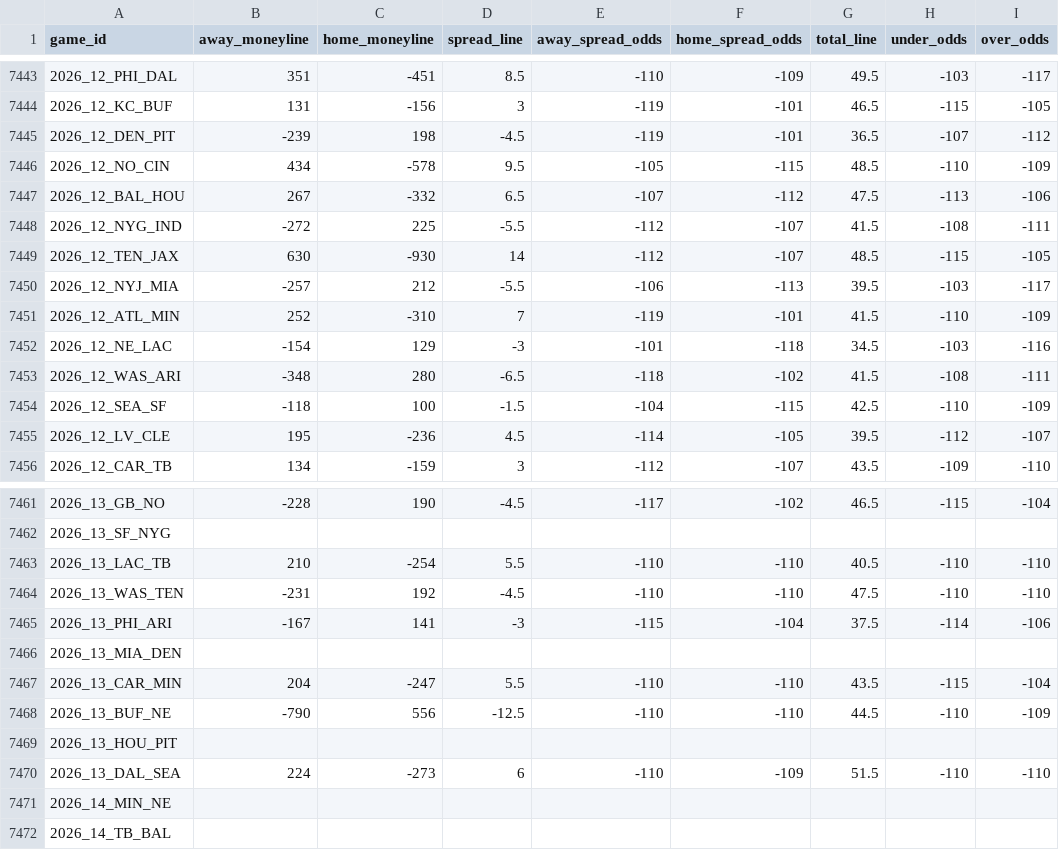
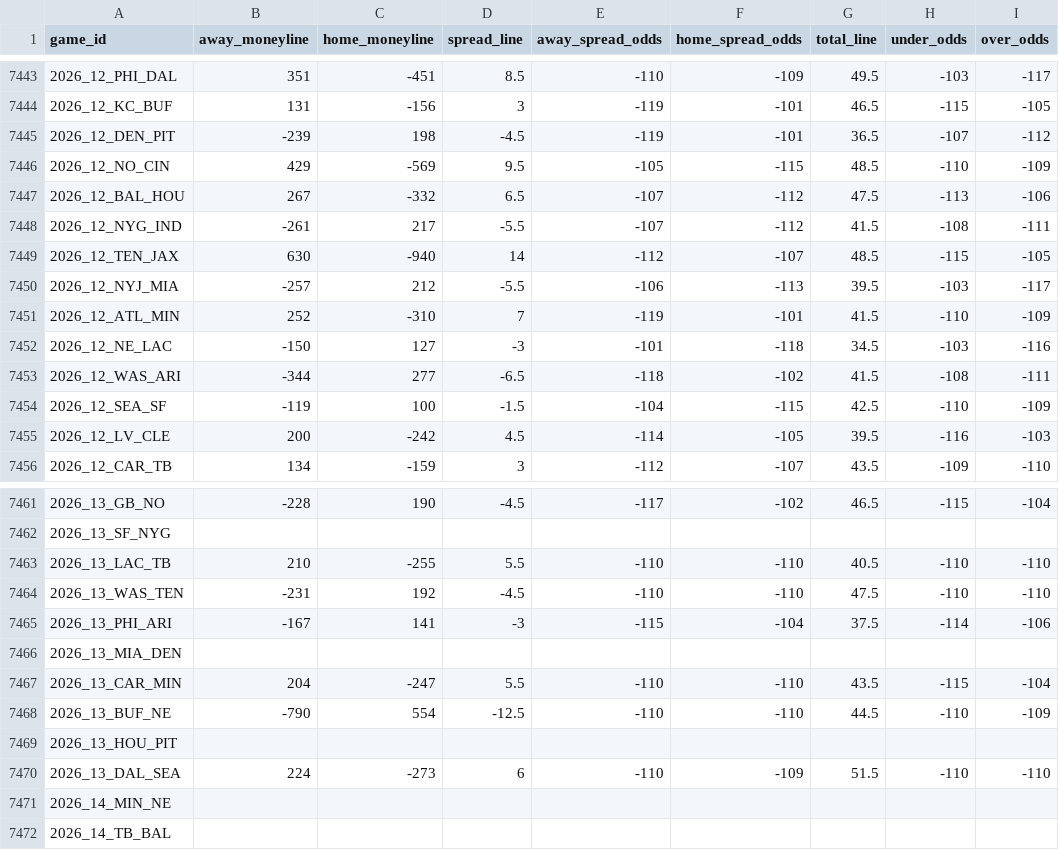
Before and after one commit to Lolindhir/fantasy-app, a CSV file: data-source/providers/nflverse/schedule-odds/raw-latest.csv, drawn as a sheet; only a part is shown, gaps mark what is left out.

```diff
--- a/data-source/providers/nflverse/schedule-odds/raw-latest.csv
+++ b/data-source/providers/nflverse/schedule-odds/raw-latest.csv
@@ -7445,12 +7445,12 @@ game_id,away_moneyline,home_moneyline,spread_line,away_spread_odds,home_spread_o
 2026_12_DEN_PIT,-239,198,-4.5,-119,-101,36.5,-107,-112
-2026_12_NO_CIN,434,-578,9.5,-105,-115,48.5,-110,-109
+2026_12_NO_CIN,429,-569,9.5,-105,-115,48.5,-110,-109
 2026_12_BAL_HOU,267,-332,6.5,-107,-112,47.5,-113,-106
-2026_12_NYG_IND,-272,225,-5.5,-112,-107,41.5,-108,-111
-2026_12_TEN_JAX,630,-930,14,-112,-107,48.5,-115,-105
+2026_12_NYG_IND,-261,217,-5.5,-107,-112,41.5,-108,-111
+2026_12_TEN_JAX,630,-940,14,-112,-107,48.5,-115,-105
 2026_12_NYJ_MIA,-257,212,-5.5,-106,-113,39.5,-103,-117
 2026_12_ATL_MIN,252,-310,7,-119,-101,41.5,-110,-109
-2026_12_NE_LAC,-154,129,-3,-101,-118,34.5,-103,-116
-2026_12_WAS_ARI,-348,280,-6.5,-118,-102,41.5,-108,-111
-2026_12_SEA_SF,-118,100,-1.5,-104,-115,42.5,-110,-109
-2026_12_LV_CLE,195,-236,4.5,-114,-105,39.5,-112,-107
+2026_12_NE_LAC,-150,127,-3,-101,-118,34.5,-103,-116
+2026_12_WAS_ARI,-344,277,-6.5,-118,-102,41.5,-108,-111
+2026_12_SEA_SF,-119,100,-1.5,-104,-115,42.5,-110,-109
+2026_12_LV_CLE,200,-242,4.5,-114,-105,39.5,-116,-103
 2026_12_CAR_TB,134,-159,3,-112,-107,43.5,-109,-110
@@ -7462,3 +7462,3 @@ game_id,away_moneyline,home_moneyline,spread_line,away_spread_odds,home_spread_o
 2026_13_SF_NYG,,,,,,,,
-2026_13_LAC_TB,210,-254,5.5,-110,-110,40.5,-110,-110
+2026_13_LAC_TB,210,-255,5.5,-110,-110,40.5,-110,-110
 2026_13_WAS_TEN,-231,192,-4.5,-110,-110,47.5,-110,-110
@@ -7467,3 +7467,3 @@ game_id,away_moneyline,home_moneyline,spread_line,away_spread_odds,home_spread_o
 2026_13_CAR_MIN,204,-247,5.5,-110,-110,43.5,-115,-104
-2026_13_BUF_NE,-790,556,-12.5,-110,-110,44.5,-110,-109
+2026_13_BUF_NE,-790,554,-12.5,-110,-110,44.5,-110,-109
 2026_13_HOU_PIT,,,,,,,,
```
Also changed, not shown: 6 other files.
